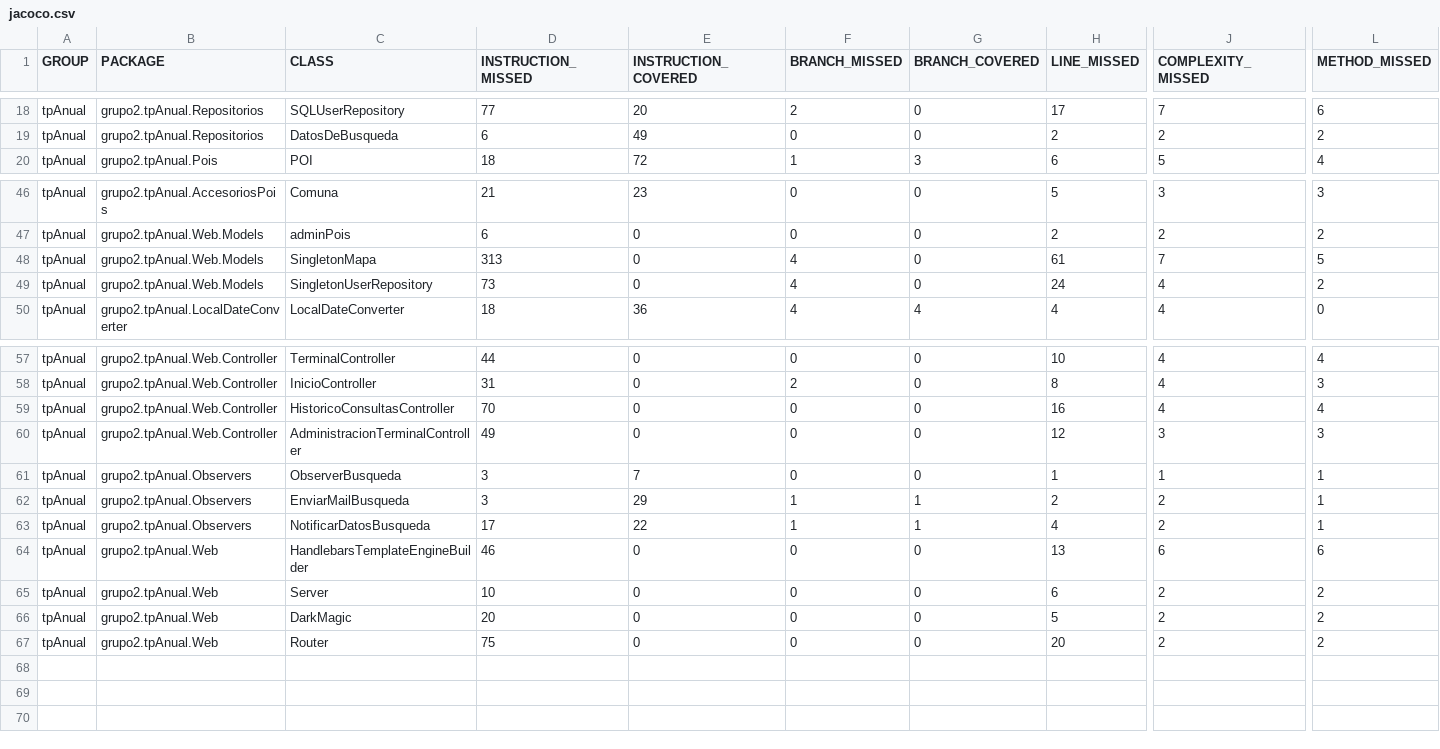
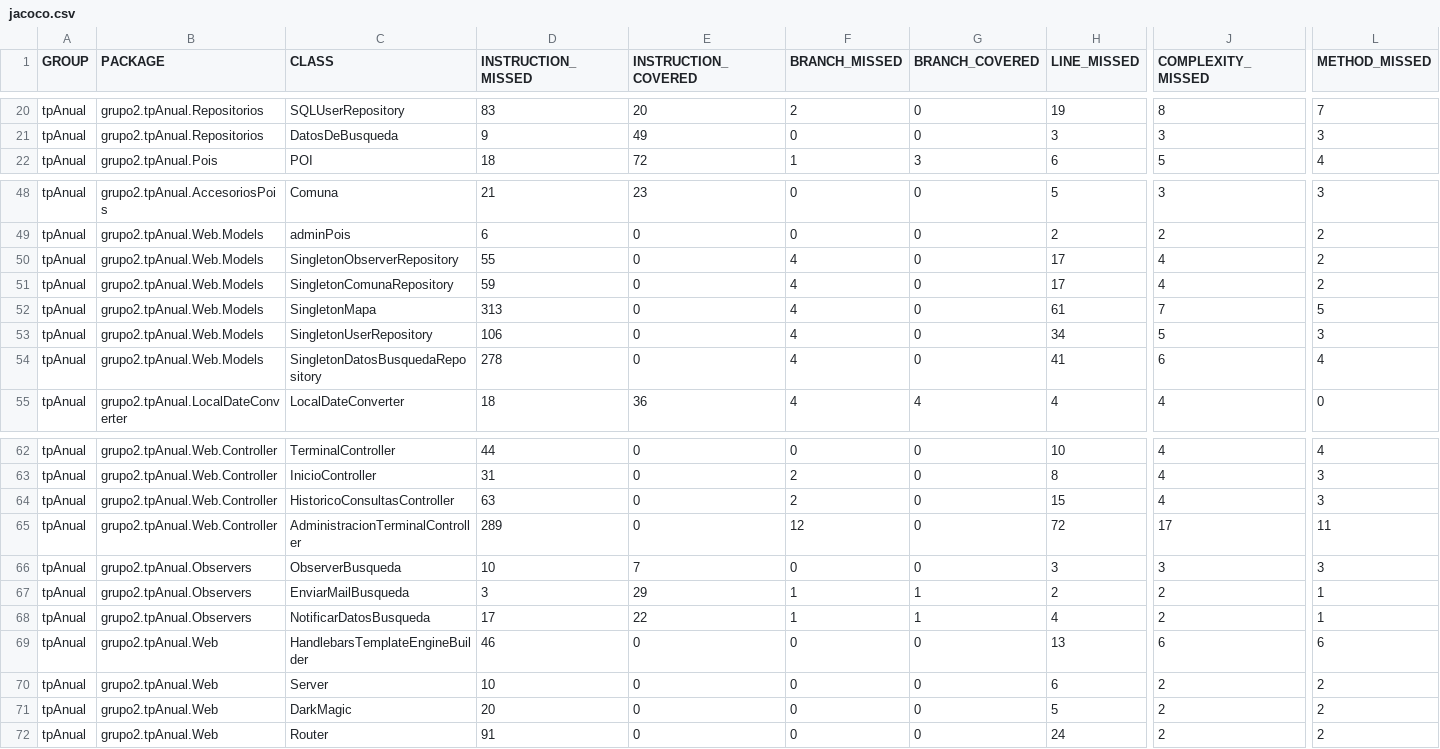
Before and after one commit to leilaweicman/2016-group-02, a CSV file: jacoco.csv, drawn as a sheet; only a part is shown, gaps mark what is left out; addresses are those after the commit; rows hold the shown columns only; the diff covers the shown part only; the diff names each change by its address in the sheet, - before the commit and + after, or states it on an @@ line.

```diff
--- a/jacoco.csv
+++ b/jacoco.csv
-D20 (INSTRUCTION_MISSED): 77
+D20 (INSTRUCTION_MISSED): 83
-H20 (LINE_MISSED): 17
+H20 (LINE_MISSED): 19
-J20 (COMPLEXITY_MISSED): 7
+J20 (COMPLEXITY_MISSED): 8
-L20 (METHOD_MISSED): 6
+L20 (METHOD_MISSED): 7
-D21 (INSTRUCTION_MISSED): 6
+D21 (INSTRUCTION_MISSED): 9
-H21 (LINE_MISSED): 2
+H21 (LINE_MISSED): 3
-J21 (COMPLEXITY_MISSED): 2
+J21 (COMPLEXITY_MISSED): 3
-L21 (METHOD_MISSED): 2
+L21 (METHOD_MISSED): 3
+row 50: tpAnual | grupo2.tpAnual.Web.Models | SingletonObserverRepository | 55 | 0 | 4 | 0 | 17 | 4 | 2
+row 51: tpAnual | grupo2.tpAnual.Web.Models | SingletonComunaRepository | 59 | 0 | 4 | 0 | 17 | 4 | 2
-D53 (INSTRUCTION_MISSED): 73
+D53 (INSTRUCTION_MISSED): 106
-H53 (LINE_MISSED): 24
+H53 (LINE_MISSED): 34
-J53 (COMPLEXITY_MISSED): 4
+J53 (COMPLEXITY_MISSED): 5
-L53 (METHOD_MISSED): 2
+L53 (METHOD_MISSED): 3
+row 54: tpAnual | grupo2.tpAnual.Web.Models | SingletonDatosBusquedaRepository | 278 | 0 | 4 | 0 | 41 | 6 | 4
-D64 (INSTRUCTION_MISSED): 70
+D64 (INSTRUCTION_MISSED): 63
-F64 (BRANCH_MISSED): 0
+F64 (BRANCH_MISSED): 2
-H64 (LINE_MISSED): 16
+H64 (LINE_MISSED): 15
-L64 (METHOD_MISSED): 4
+L64 (METHOD_MISSED): 3
-D65 (INSTRUCTION_MISSED): 49
+D65 (INSTRUCTION_MISSED): 289
-F65 (BRANCH_MISSED): 0
+F65 (BRANCH_MISSED): 12
-H65 (LINE_MISSED): 12
+H65 (LINE_MISSED): 72
-J65 (COMPLEXITY_MISSED): 3
+J65 (COMPLEXITY_MISSED): 17
-L65 (METHOD_MISSED): 3
+L65 (METHOD_MISSED): 11
-D66 (INSTRUCTION_MISSED): 3
+D66 (INSTRUCTION_MISSED): 10
-H66 (LINE_MISSED): 1
+H66 (LINE_MISSED): 3
-J66 (COMPLEXITY_MISSED): 1
+J66 (COMPLEXITY_MISSED): 3
-L66 (METHOD_MISSED): 1
+L66 (METHOD_MISSED): 3
-D72 (INSTRUCTION_MISSED): 75
+D72 (INSTRUCTION_MISSED): 91
-H72 (LINE_MISSED): 20
+H72 (LINE_MISSED): 24
```
Also changed, not shown: 2 added rows and 30 edited cells elsewhere in this file, 56 other files.
